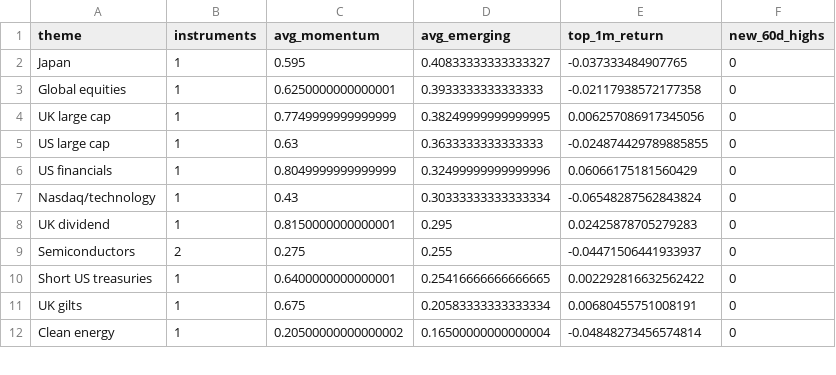
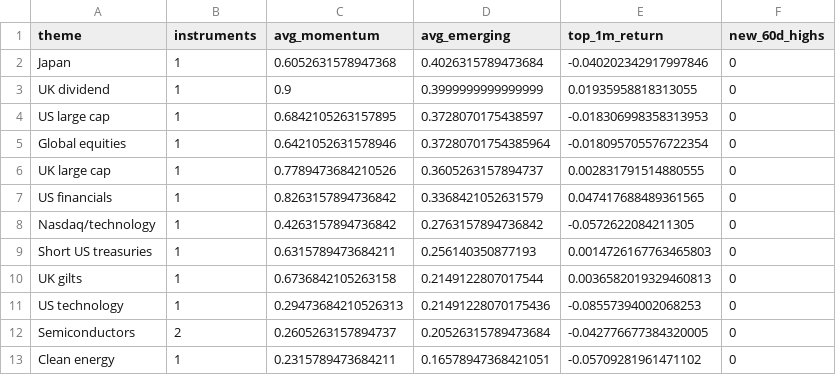
Before and after one commit to MHarvz-Moose/T212_Dashboard, a CSV file: reports/outputs/latest_daily_themes.csv, drawn as a sheet; only a part is shown; the diff covers the shown part only.

```diff
--- a/reports/outputs/latest_daily_themes.csv
+++ b/reports/outputs/latest_daily_themes.csv
@@ -1,12 +1,13 @@
 theme,instruments,avg_momentum,avg_emerging,top_1m_return,new_60d_highs
-Japan,1,0.595,0.40833333333333327,-0.037333484907765,0
-Global equities,1,0.6250000000000001,0.3933333333333333,-0.02117938572177358,0
-UK large cap,1,0.7749999999999999,0.38249999999999995,0.006257086917345056,0
-US large cap,1,0.63,0.3633333333333333,-0.024874429789885855,0
-US financials,1,0.8049999999999999,0.32499999999999996,0.06066175181560429,0
-Nasdaq/technology,1,0.43,0.30333333333333334,-0.06548287562843824,0
-UK dividend,1,0.8150000000000001,0.295,0.02425878705279283,0
-Semiconductors,2,0.275,0.255,-0.04471506441933937,0
-Short US treasuries,1,0.6400000000000001,0.25416666666666665,0.002292816632562422,0
-UK gilts,1,0.675,0.20583333333333334,0.00680455751008191,0
-Clean energy,1,0.20500000000000002,0.16500000000000004,-0.04848273456574814,0
+Japan,1,0.6052631578947368,0.4026315789473684,-0.040202342917997846,0
+UK dividend,1,0.9,0.3999999999999999,0.01935958818313055,0
+US large cap,1,0.6842105263157895,0.3728070175438597,-0.018306998358313953,0
+Global equities,1,0.6421052631578946,0.37280701754385964,-0.018095705576722354,0
+UK large cap,1,0.7789473684210526,0.3605263157894737,0.002831791514880555,0
+US financials,1,0.8263157894736842,0.3368421052631579,0.047417688489361565,0
+Nasdaq/technology,1,0.4263157894736842,0.2763157894736842,-0.0572622084211305,0
+Short US treasuries,1,0.6315789473684211,0.256140350877193,0.0014726167763465803,0
+UK gilts,1,0.6736842105263158,0.2149122807017544,0.0036582019329460813,0
+US technology,1,0.29473684210526313,0.21491228070175436,-0.08557394002068253,0
+Semiconductors,2,0.2605263157894737,0.20526315789473684,-0.042776677384320005,0
+Clean energy,1,0.2315789473684211,0.16578947368421051,-0.05709281961471102,0
```
Also changed, not shown: 1 added row, 3 removed rows and 15 edited cells elsewhere in this file, reports/outputs/latest_daily_signals.csv, 3 other files.
